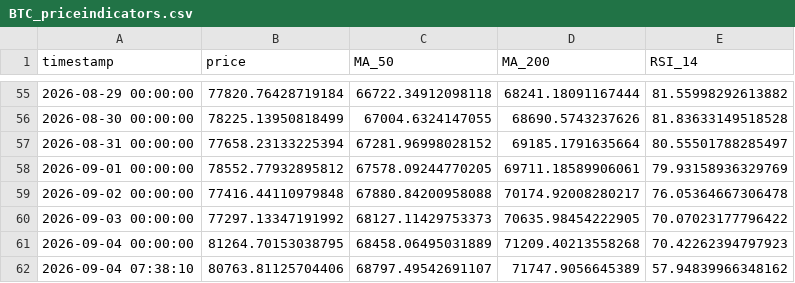
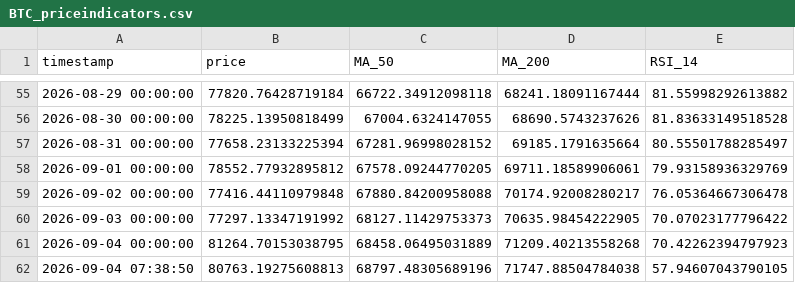
Before and after one commit to rfrm-dao/MarketDataResearch2, a CSV file: BTC_priceindicators.csv, drawn as a sheet; only a part is shown, gaps mark what is left out.

```diff
--- a/BTC_priceindicators.csv
+++ b/BTC_priceindicators.csv
@@ -61,2 +61,2 @@ timestamp,price,MA_50,MA_200,RSI_14
 2026-09-04 00:00:00,81264.70153038795,68458.06495031889,71209.40213558268,70.42262394797923
-2026-09-04 07:38:10,80763.81125704406,68797.49542691107,71747.9056645389,57.94839966348162
+2026-09-04 07:38:50,80763.19275608813,68797.48305689196,71747.88504784038,57.94607043790105
```
